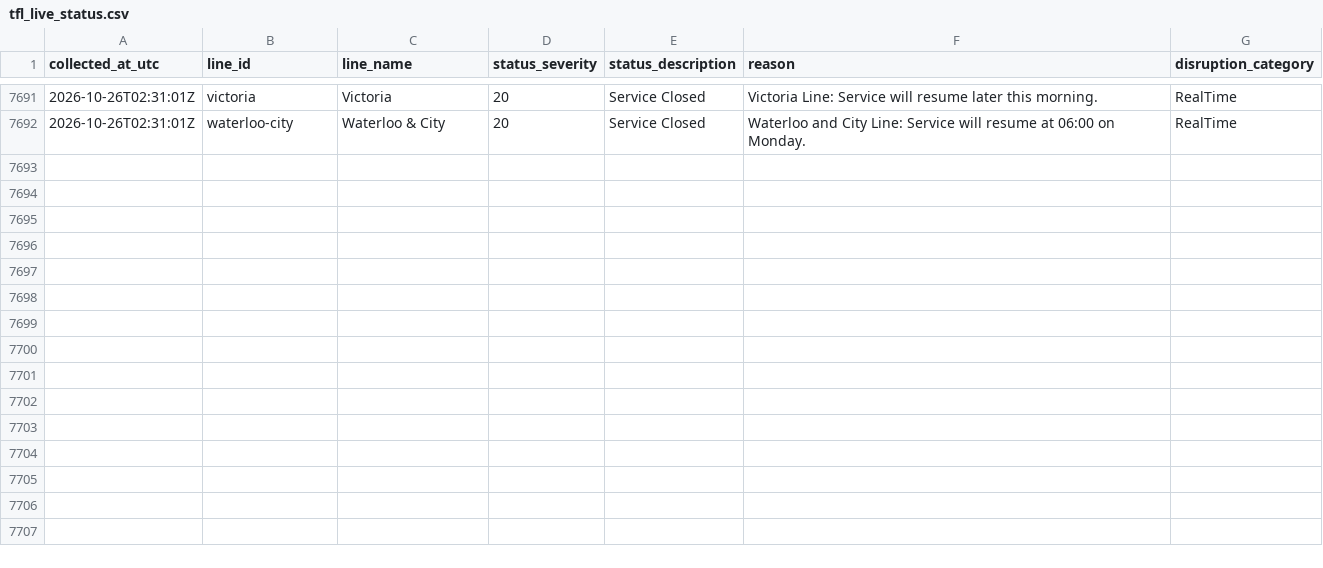
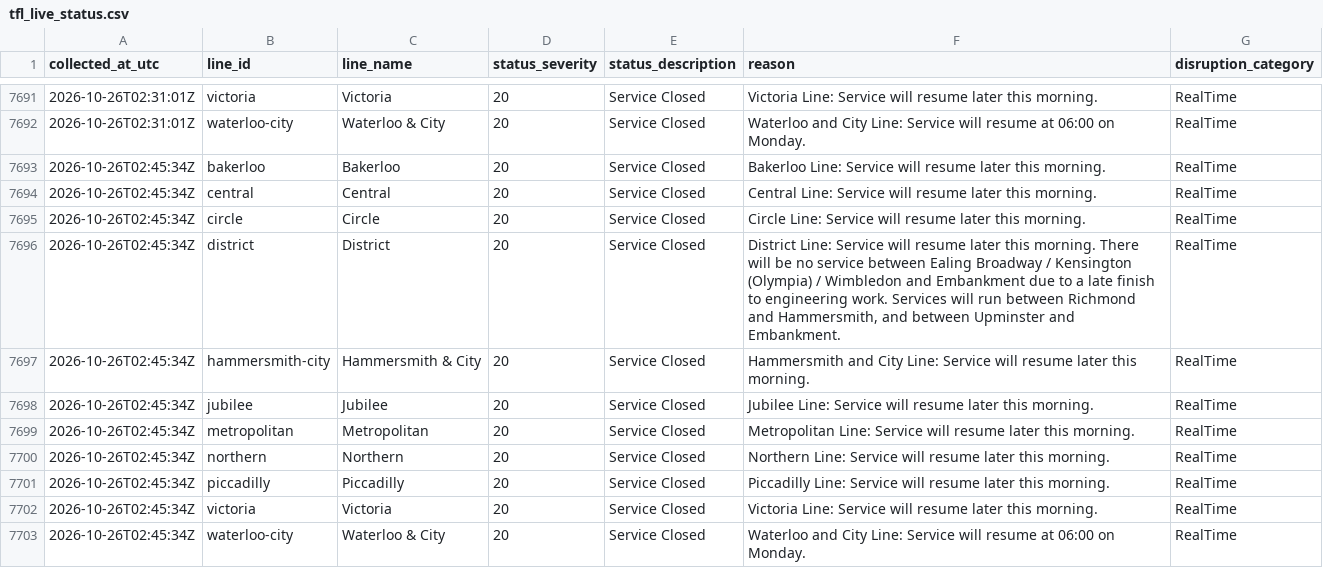
Before and after one commit to AJC-mdx/tfl-delay-analytics, a CSV file: data/tfl_live_status.csv, drawn as a sheet; only a part is shown, gaps mark what is left out; the diff names each change by its address in the sheet, - before the commit and + after, or states it on an @@ line.

```diff
--- a/data/tfl_live_status.csv
+++ b/data/tfl_live_status.csv
+row 7693: 2026-10-26T02:45:34Z | bakerloo | Bakerloo | 20 | Service Closed | Bakerloo Line: Service will resume later this morning. | RealTime
+row 7694: 2026-10-26T02:45:34Z | central | Central | 20 | Service Closed | Central Line: Service will resume later this morning. | RealTime
+row 7695: 2026-10-26T02:45:34Z | circle | Circle | 20 | Service Closed | Circle Line: Service will resume later this morning. | RealTime
+row 7696: 2026-10-26T02:45:34Z | district | District | 20 | Service Closed | District Line: Service will resume later this morning. There will be no service between Ealing Broadway / Kensington (Olympia) / Wimbledon and Embankment due to a late finish to engineering work. Services will run between Richmond and Hammersmith, and between Upminster and Embankment. | RealTime
+row 7697: 2026-10-26T02:45:34Z | hammersmith-city | Hammersmith & City | 20 | Service Closed | Hammersmith and City Line: Service will resume later this morning. | RealTime
+row 7698: 2026-10-26T02:45:34Z | jubilee | Jubilee | 20 | Service Closed | Jubilee Line: Service will resume later this morning. | RealTime
+row 7699: 2026-10-26T02:45:34Z | metropolitan | Metropolitan | 20 | Service Closed | Metropolitan Line: Service will resume later this morning. | RealTime
+row 7700: 2026-10-26T02:45:34Z | northern | Northern | 20 | Service Closed | Northern Line: Service will resume later this morning. | RealTime
+row 7701: 2026-10-26T02:45:34Z | piccadilly | Piccadilly | 20 | Service Closed | Piccadilly Line: Service will resume later this morning. | RealTime
+row 7702: 2026-10-26T02:45:34Z | victoria | Victoria | 20 | Service Closed | Victoria Line: Service will resume later this morning. | RealTime
+row 7703: 2026-10-26T02:45:34Z | waterloo-city | Waterloo & City | 20 | Service Closed | Waterloo and City Line: Service will resume at 06:00 on Monday. | RealTime
```
